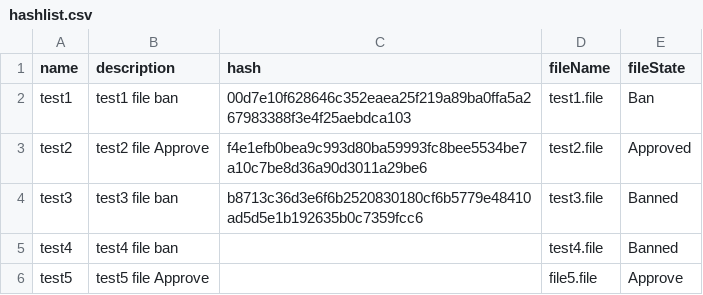
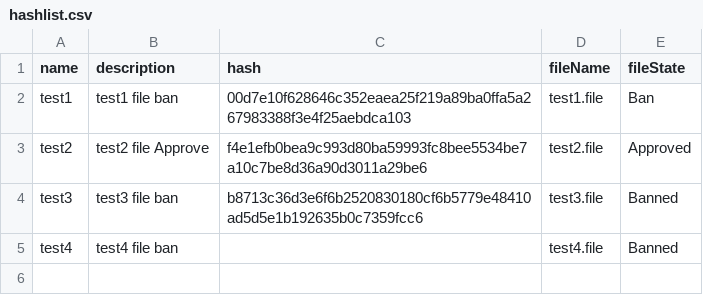
Before and after one commit to grahamjharvey/AppControl_scripts, a CSV file: hashlist.csv, drawn as a sheet; the diff names each change by its address in the sheet, - before the commit and + after, or states it on an @@ line.

```diff
--- a/hashlist.csv
+++ b/hashlist.csv
-row 6: test5 | test5 file Approve |  | file5.file | Approve
```
Also changed, not shown: 1 other file.
